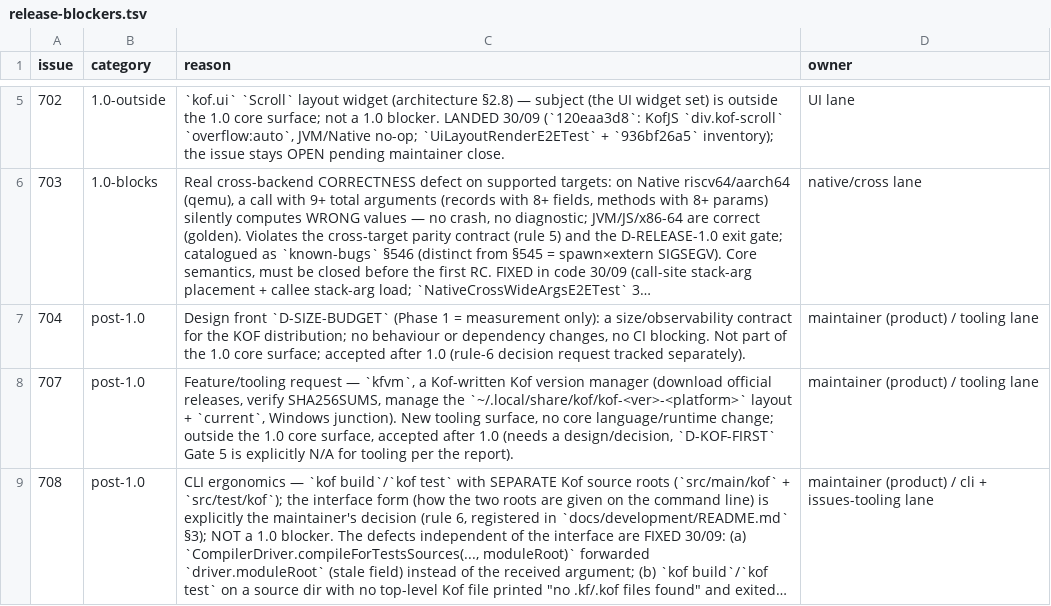
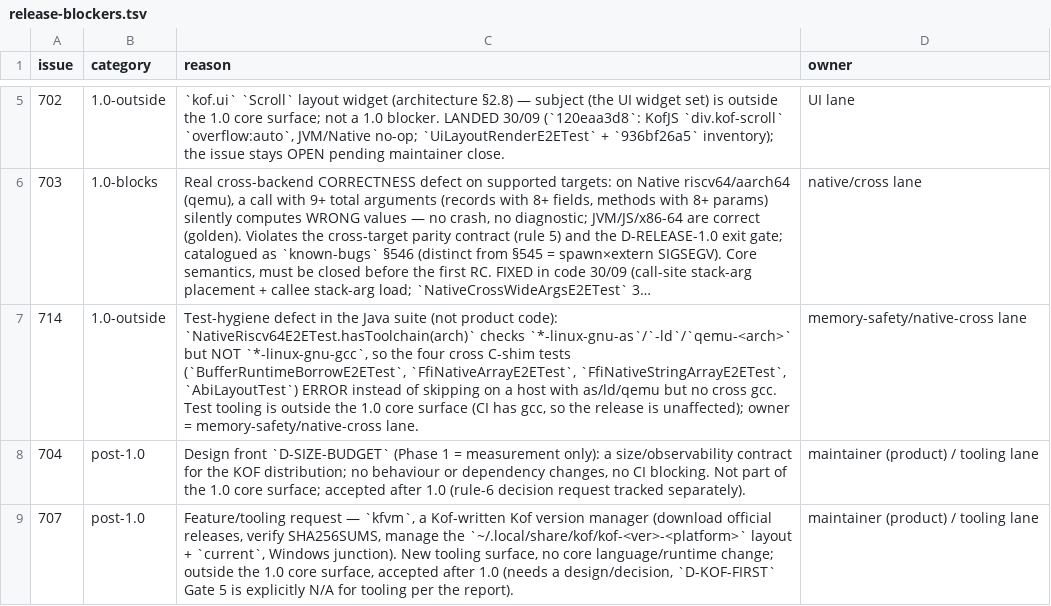
Before and after one commit to AlexandreMendess/Kof4j, a TSV file: scripts/release-blockers.tsv, drawn as a sheet; only a part is shown, gaps mark what is left out; the shorter side is filled out with more unchanged rows; long unchanged cells end in …; the diff names each change by its address in the sheet, - before the commit and + after, or states it on an @@ line.

Commit message:
chore(release): classify #714 (hasToolchain ignores cross gcc -> false ERRORs) 1.0-outside

```diff
--- a/scripts/release-blockers.tsv
+++ b/scripts/release-blockers.tsv
+row 7: 714 | 1.0-outside | Test-hygiene defect in the Java suite (not product code): `NativeRiscv64E2ETest.hasToolchain(arch)` checks `*-linux-gnu-as`/`-ld`/`qemu-<arch>` but NOT `*-linux-gnu-gcc`, so the four cross C-shim tests (`BufferRuntimeBorrowE2ETest`, `FfiNativeArrayE2ETest`, `FfiNativeStringArrayE2ETest`, `AbiLayoutTest`) ERROR instead of skipping on a host with as/ld/qemu but no cross gcc. Test tooling is outside the 1.0 core surface (CI has gcc, so the release is unaffected); owner = memory-safety/native-cross lane. | memory-safety/native-cross lane
```
Also changed, not shown: 2 other files.
